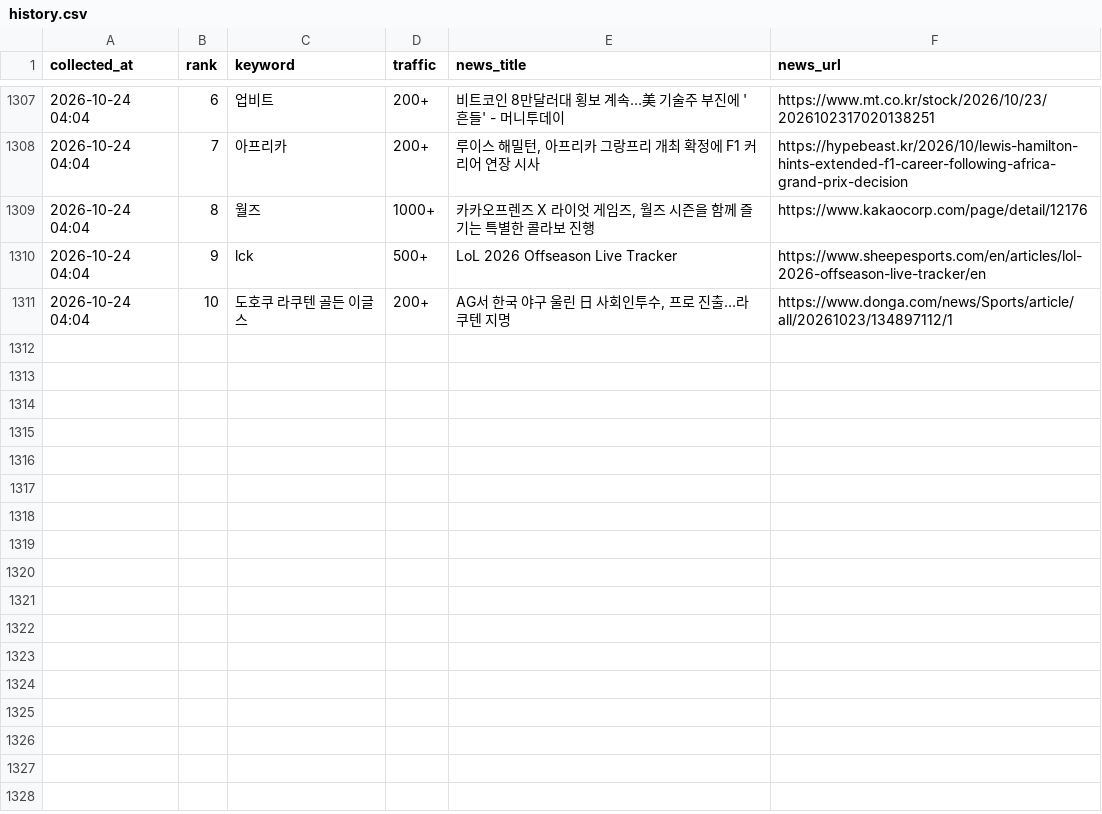
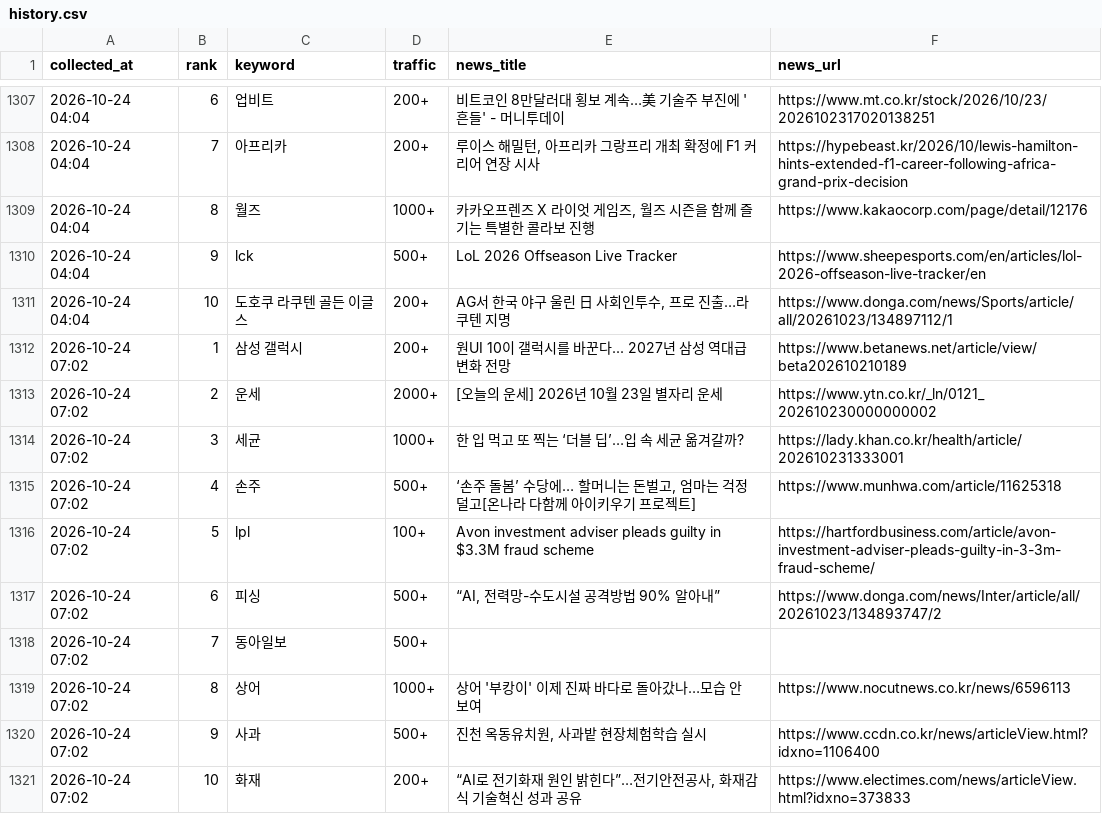
Before and after one commit to sulllll/claude_cloud, a CSV file: site/data/history.csv, drawn as a sheet; only a part is shown, gaps mark what is left out; the diff names each change by its address in the sheet, - before the commit and + after, or states it on an @@ line.

```diff
--- a/site/data/history.csv
+++ b/site/data/history.csv
+row 1312: 2026-10-24 07:02 | 1 | 삼성 갤럭시 | 200+ | 원UI 10이 갤럭시를 바꾼다... 2027년 삼성 역대급 변화 전망 | https://www.betanews.net/article/view/beta202610210189
+row 1313: 2026-10-24 07:02 | 2 | 운세 | 2000+ | [오늘의 운세] 2026년 10월 23일 별자리 운세 | https://www.ytn.co.kr/_ln/0121_202610230000000002
+row 1314: 2026-10-24 07:02 | 3 | 세균 | 1000+ | 한 입 먹고 또 찍는 ‘더블 딥’…입 속 세균 옮겨갈까? | https://lady.khan.co.kr/health/article/202610231333001
+row 1315: 2026-10-24 07:02 | 4 | 손주 | 500+ | ‘손주 돌봄’ 수당에… 할머니는 돈벌고, 엄마는 걱정 덜고[온나라 다함께 아이키우기 프로젝트] | https://www.munhwa.com/article/11625318
+row 1316: 2026-10-24 07:02 | 5 | lpl | 100+ | Avon investment adviser pleads guilty in $3.3M fraud scheme | https://hartfordbusiness.com/article/avon-investment-adviser-pleads-guilty-in-3-3m-fraud-scheme/
+row 1317: 2026-10-24 07:02 | 6 | 피싱 | 500+ | “AI, 전력망-수도시설 공격방법 90% 알아내” | https://www.donga.com/news/Inter/article/all/20261023/134893747/2
+row 1318: 2026-10-24 07:02 | 7 | 동아일보 | 500+
+row 1319: 2026-10-24 07:02 | 8 | 상어 | 1000+ | 상어 '부캉이' 이제 진짜 바다로 돌아갔나…모습 안 보여 | https://www.nocutnews.co.kr/news/6596113
+row 1320: 2026-10-24 07:02 | 9 | 사과 | 500+ | 진천 옥동유치원, 사과밭 현장체험학습 실시 | https://www.ccdn.co.kr/news/articleView.html?idxno=1106400
+row 1321: 2026-10-24 07:02 | 10 | 화재 | 200+ | “AI로 전기화재 원인 밝힌다”…전기안전공사, 화재감식 기술혁신 성과 공유 | https://www.electimes.com/news/articleView.html?idxno=373833
```
Also changed, not shown: 2 other files.
